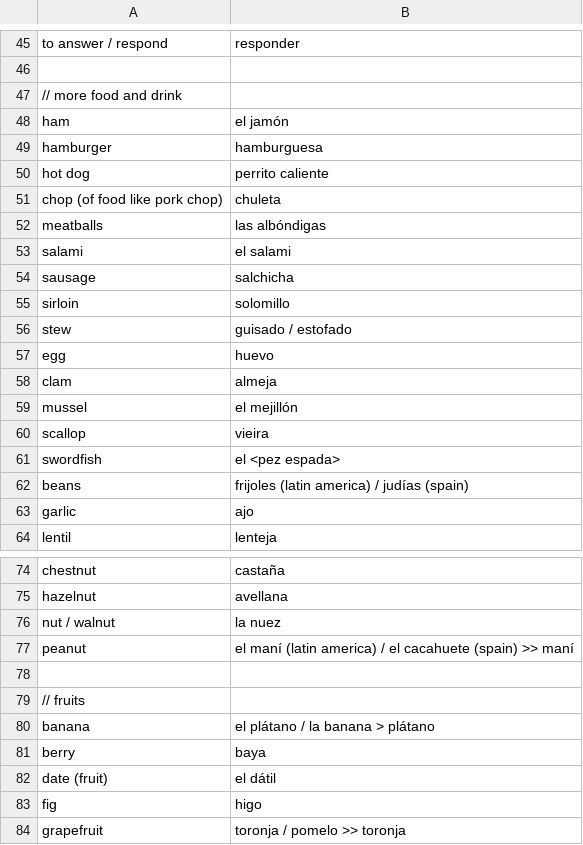
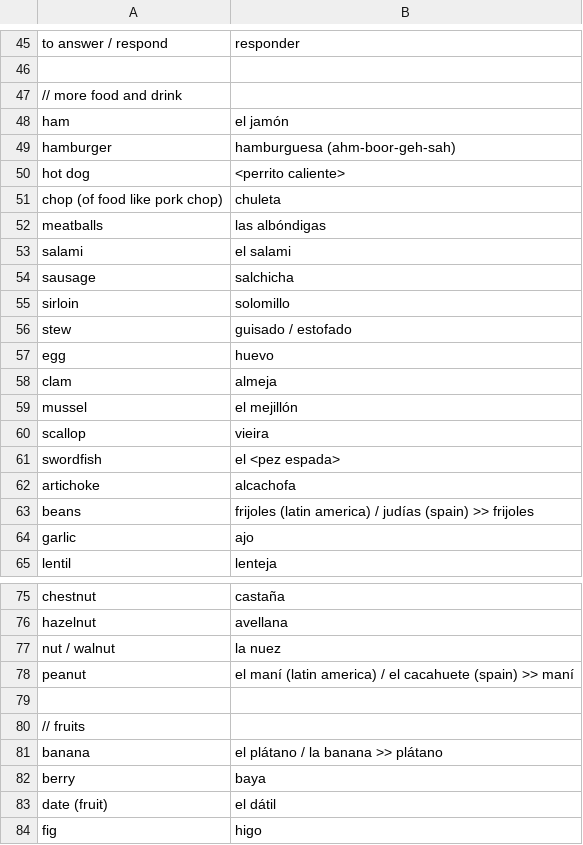
Before and after one commit to peterkrieg/anki-spanish-creator, a CSV file: words/2019-04-04.csv, drawn as a sheet; only a part is shown, gaps mark what is left out; the shorter side is filled out with more unchanged rows.

Commit message:
added some more words and minor fixes, and clarifications to readme

```diff
--- a/words/2019-04-04.csv
+++ b/words/2019-04-04.csv
@@ -48,4 +48,4 @@ to answer / respond, responder
 ham, el jamón
-hamburger, hamburguesa
-hot dog, perrito caliente
+hamburger, hamburguesa (ahm-boor-geh-sah)
+hot dog, <perrito caliente>
 chop (of food like pork chop), chuleta
@@ -61,3 +61,4 @@ scallop, vieira
 swordfish, el <pez espada>
-beans, frijoles (latin america) / judías (spain)
+artichoke, alcachofa
+beans, frijoles (latin america) / judías (spain) >> frijoles
 garlic, ajo
@@ -79,3 +80,3 @@ peanut, el maní (latin america) / el cacahuete (spain) >> maní
 // fruits
-banana, el plátano / la banana > plátano
+banana, el plátano / la banana >> plátano
 berry, baya
```
Also changed, not shown: words/2019-03-11.csv, 2 other files.
